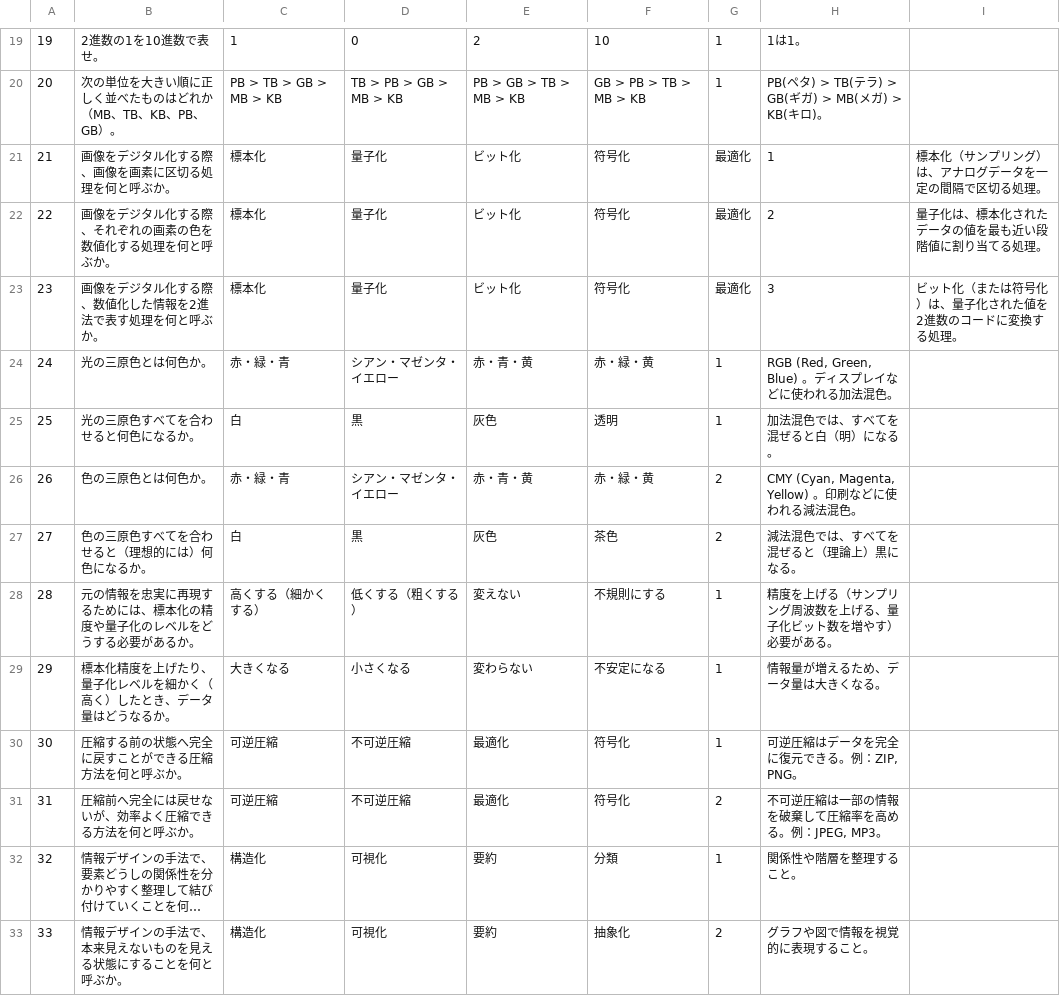
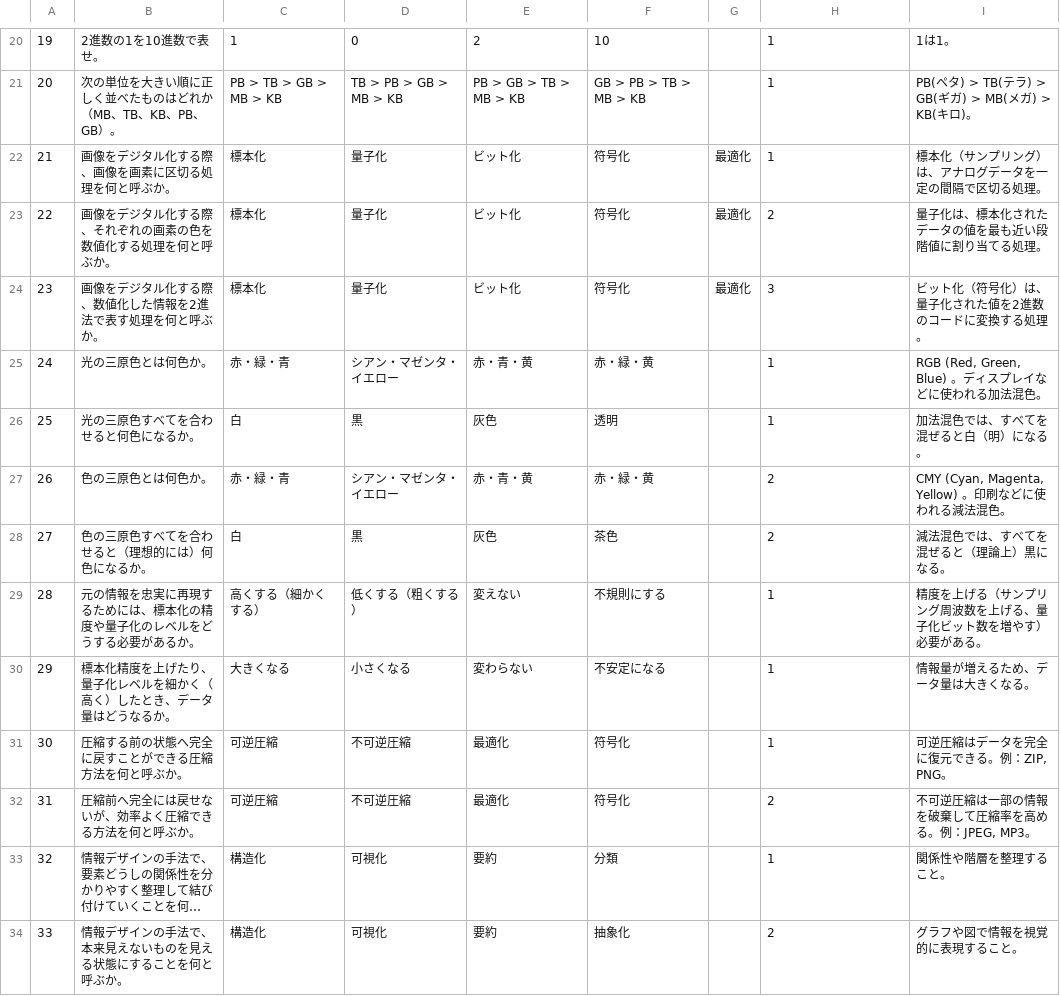
Before and after one commit to drakihabara/information, a CSV file: info1_02.csv, drawn as a sheet; only a part is shown, gaps mark what is left out; long unchanged cells end in …; addresses are those after the commit; the diff covers the shown part only; the diff names each change by its address in the sheet, - before the commit and + after, or states it on an @@ line.

```diff
--- a/info1_02.csv
+++ b/info1_02.csv
-G20:G21: 1
+G20:G21: (empty)
-H20: 1は1。
+H20: 1
-I20: (empty)
+I20: 1は1。
-H21: PB(ペタ) > TB(テラ) > GB(ギガ) > MB(メガ) > KB(キロ)。
+H21: 1
-I21: (empty)
+I21: PB(ペタ) > TB(テラ) > GB(ギガ) > MB(メガ) > KB(キロ)。
-I24: ビット化（または符号化）は、量子化された値を2進数のコードに変換する処理。
+I24: ビット化（符号化）は、量子化された値を2進数のコードに変換する処理。
-G25:G26: 1
+G25:G26: (empty)
-H25: RGB (Red, Green, Blue) 。ディスプレイなどに使われる加法混色。
+H25: 1
-I25: (empty)
+I25: RGB (Red, Green, Blue) 。ディスプレイなどに使われる加法混色。
-H26: 加法混色では、すべてを混ぜると白（明）になる。
+H26: 1
-I26: (empty)
+I26: 加法混色では、すべてを混ぜると白（明）になる。
-G27:G28: 2
+G27:G28: (empty)
-H27: CMY (Cyan, Magenta, Yellow) 。印刷などに使われる減法混色。
+H27: 2
-I27: (empty)
+I27: CMY (Cyan, Magenta, Yellow) 。印刷などに使われる減法混色。
-H28: 減法混色では、すべてを混ぜると（理論上）黒になる。
+H28: 2
-I28: (empty)
+I28: 減法混色では、すべてを混ぜると（理論上）黒になる。
-G29:G31: 1
+G29:G31: (empty)
-H29: 精度を上げる（サンプリング周波数を上げる、量子化ビット数を増やす）必要がある。
+H29: 1
-I29: (empty)
+I29: 精度を上げる（サンプリング周波数を上げる、量子化ビット数を増やす）必要がある。
-H30: 情報量が増えるため、データ量は大きくなる。
+H30: 1
-I30: (empty)
+I30: 情報量が増えるため、データ量は大きくなる。
-H31: 可逆圧縮はデータを完全に復元できる。例：ZIP, PNG。
+H31: 1
-I31: (empty)
+I31: 可逆圧縮はデータを完全に復元できる。例：ZIP, PNG。
-G32: 2
+G32: (empty)
-H32: 不可逆圧縮は一部の情報を破棄して圧縮率を高める。例：JPEG, MP3。
+H32: 2
-I32: (empty)
+I32: 不可逆圧縮は一部の情報を破棄して圧縮率を高める。例：JPEG, MP3。
-G33: 1
+G33: (empty)
-H33: 関係性や階層を整理すること。
+H33: 1
-I33: (empty)
+I33: 関係性や階層を整理すること。
-G34: 2
+G34: (empty)
-H34: グラフや図で情報を視覚的に表現すること。
+H34: 2
-I34: (empty)
+I34: グラフや図で情報を視覚的に表現すること。
```
Also changed, not shown: 1 added row, 3 removed rows, 109 edited cells and row numbers in column A elsewhere in this file.
